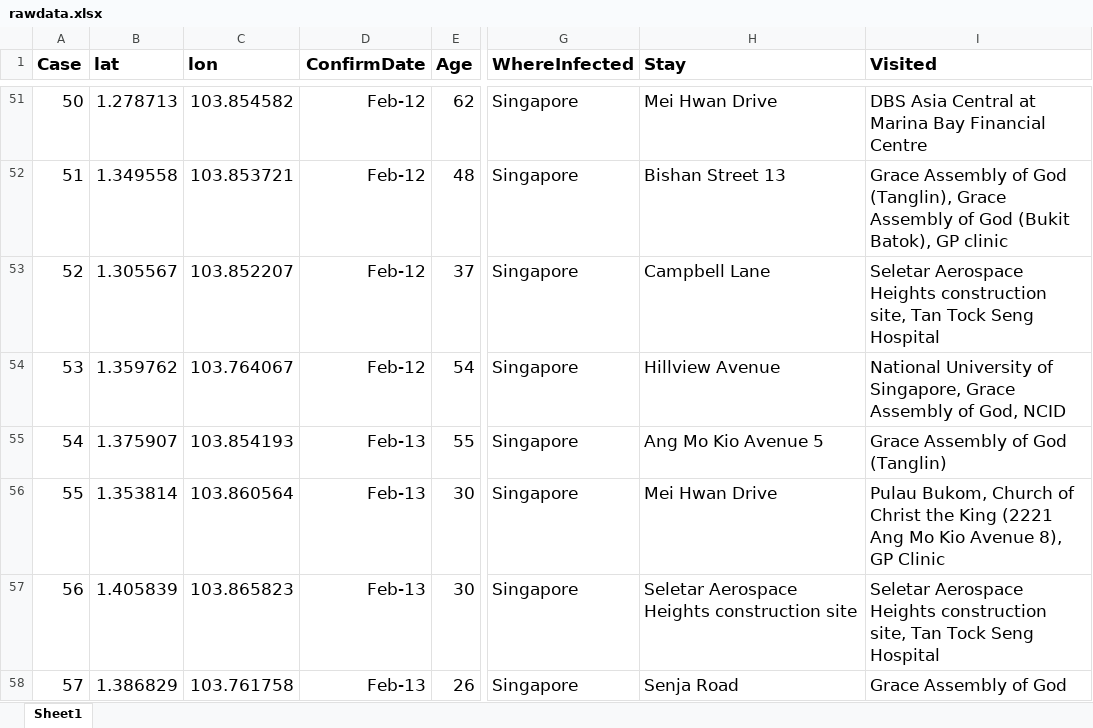
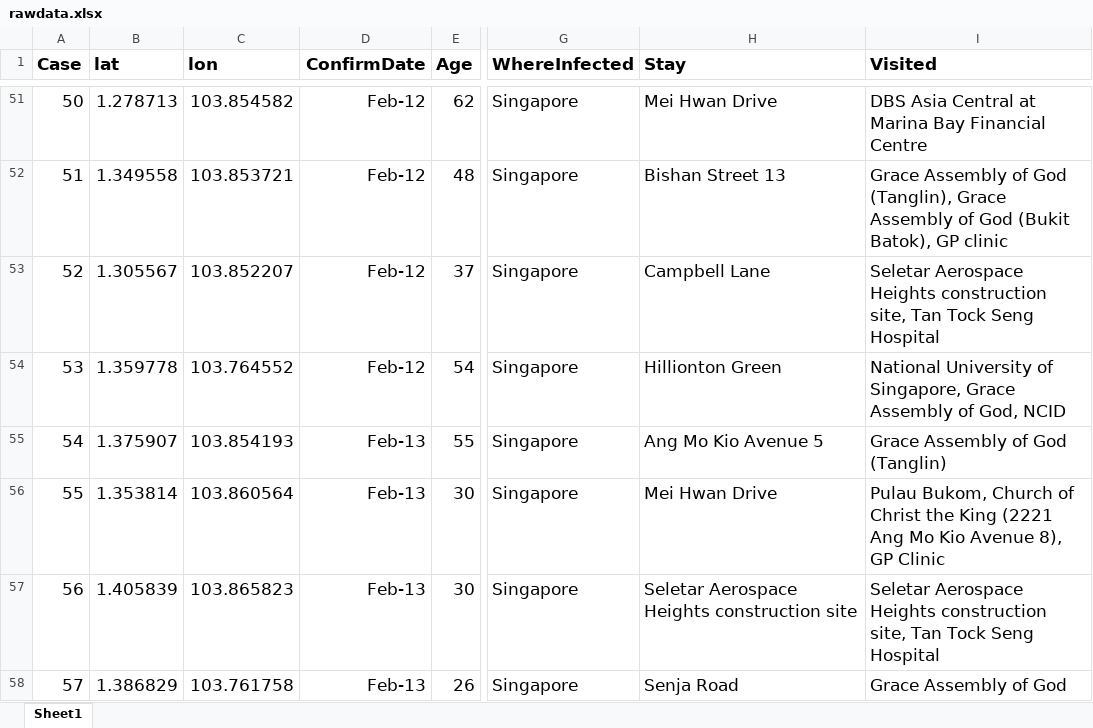
Before and after one commit to nlog2n/sgcorona, an Excel workbook: rawdata.xlsx, sheet Sheet1, drawn as a sheet; only a part is shown, gaps mark what is left out; values as stored, in another font and other column widths than the file's, no borders; the diff names each change by its address in the sheet, - before the commit and + after, or states it on an @@ line.

```diff
--- a/rawdata.xlsx (sheet Sheet1)
+++ b/rawdata.xlsx (sheet Sheet1)
-B54 (lat): 1.359762
+B54 (lat): 1.359778
-C54 (lon): 103.764067
+C54 (lon): 103.764552
-H54 (Stay): Hillview Avenue
+H54 (Stay): Hillionton Green
```
Also changed, not shown: 1 other file.
